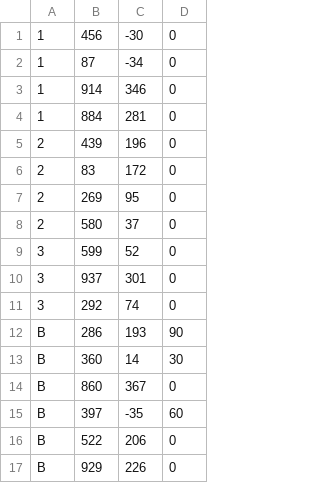
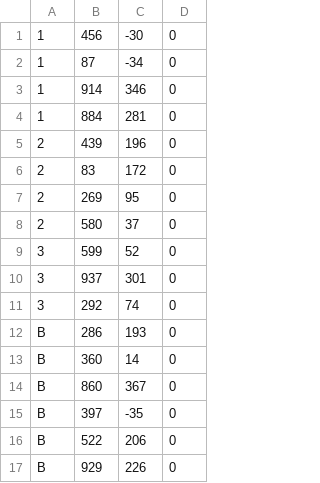
Before and after one commit to DiogocPaulo/project-workspace-dd2419, a CSV file: maps/correct_map.csv (was maps/full_map.csv), drawn as a sheet.

```diff
--- a/maps/full_map.csv
+++ b/maps/correct_map.csv
@@ -11,6 +11,6 @@
 3, 292, 74, 0
-B, 286, 193, 90
-B, 360, 14, 30
+B, 286, 193, 0
+B, 360, 14, 0
 B, 860, 367, 0
-B, 397, -35, 60
+B, 397, -35, 0
 B, 522, 206, 0
```
Also changed, not shown: 5 other files.
